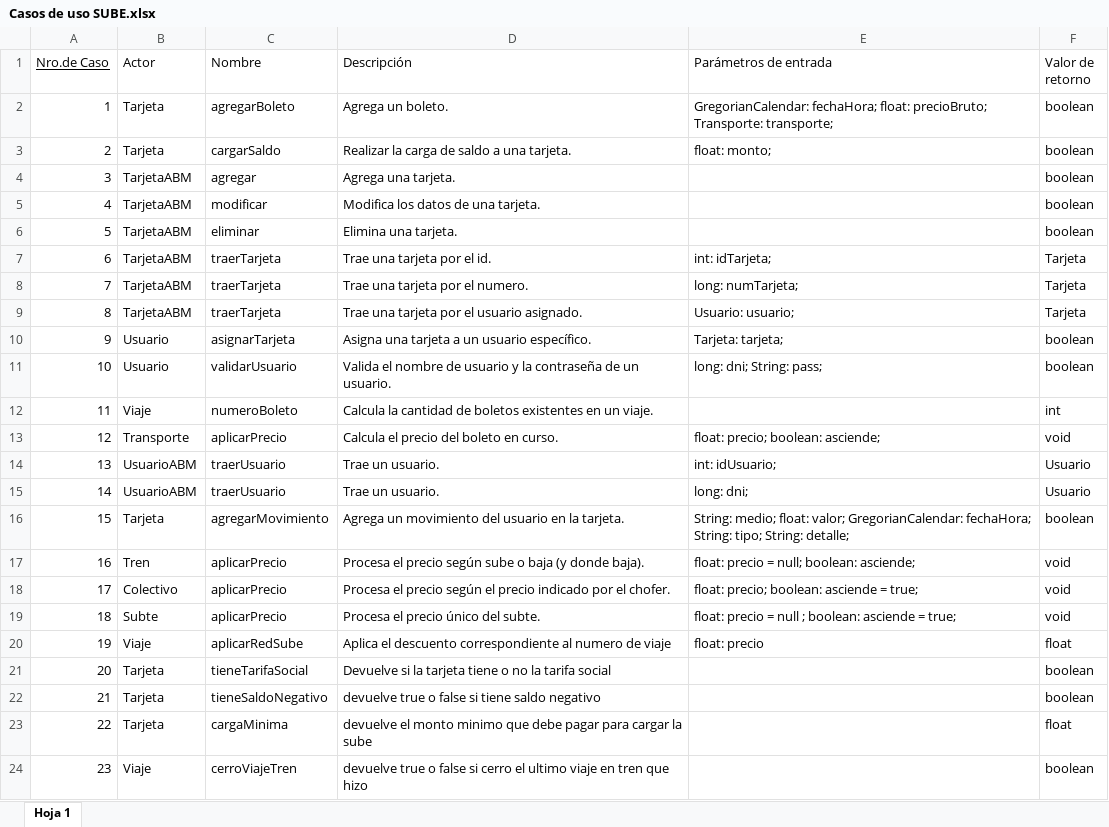
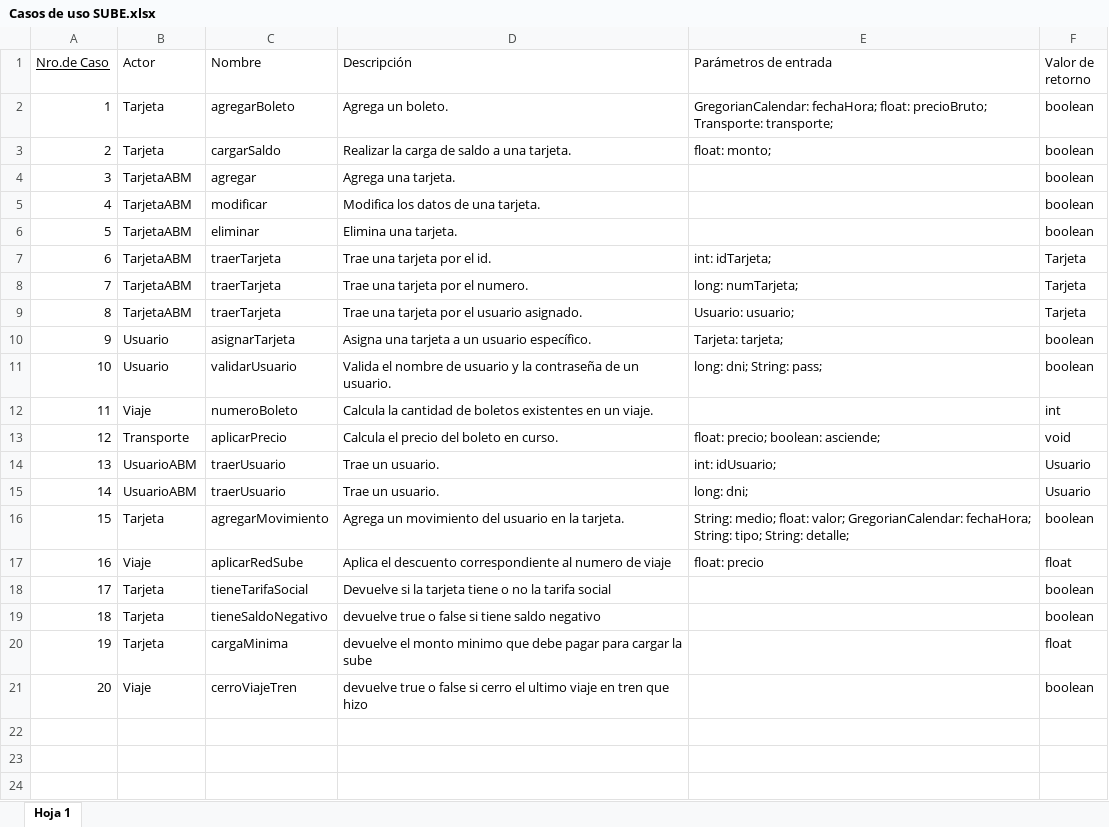
Before and after one commit to iaastefano/ProyectoSube, an Excel workbook: Proyecto Sube/Documentación/Diseño/Casos de usos/Casos de uso SUBE.xlsx, sheet Hoja 1, drawn as a sheet; values as stored, in another font and other column widths than the file's, no borders; removed rows and columns are numbered as before the commit, all else as after; the diff names each change by its address in the sheet, - before the commit and + after, or states it on an @@ line.

Commit message:
Actualización casos de uso
Se eliminaron los casos de uso de las clases Tren, Colectivo y Subte

```diff
--- a/Proyecto Sube/Documentación/Diseño/Casos de usos/Casos de uso SUBE.xlsx (sheet Hoja 1)
+++ b/Proyecto Sube/Documentación/Diseño/Casos de usos/Casos de uso SUBE.xlsx (sheet Hoja 1)
-row 17: 16 | Tren | aplicarPrecio | Procesa el precio según sube o baja (y donde baja). | float: precio = null; boolean: asciende; | void
-row 18: 17 | Colectivo | aplicarPrecio | Procesa el precio según el precio indicado por el chofer. | float: precio; boolean: asciende = true; | void
-row 19: 18 | Subte | aplicarPrecio | Procesa el precio único del subte. | float: precio = null ; boolean: asciende = true; | void
@@ column A (Nro.de Caso) renumbered from row 17 down @@
```
